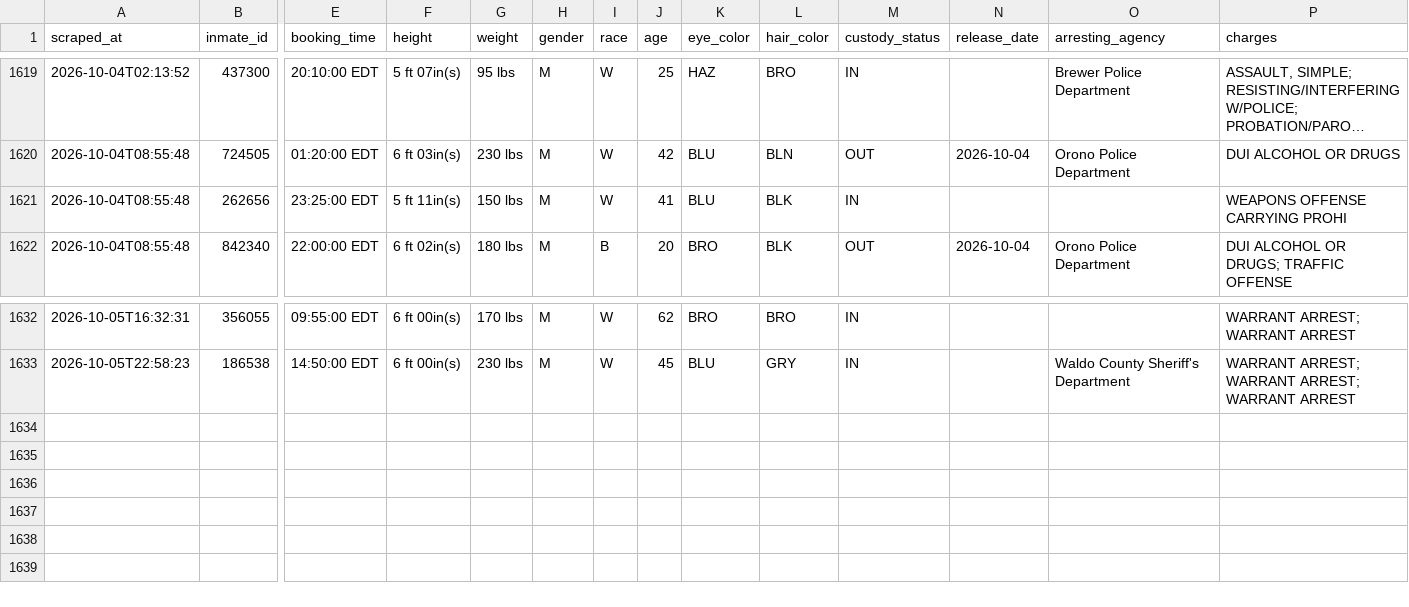
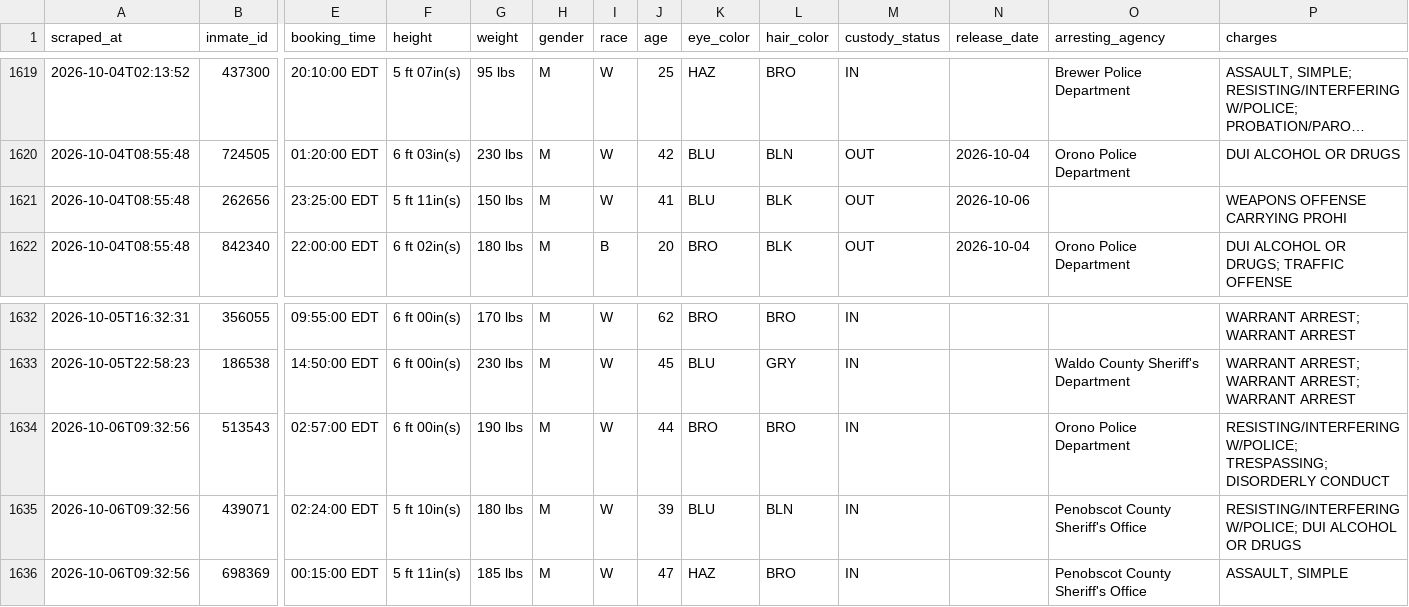
Before and after one commit to sloftus-lab/InmateScraper, a CSV file: inmates.csv, drawn as a sheet; only a part is shown, gaps mark what is left out; long unchanged cells end in …; rows hold the shown columns only; the diff names each change by its address in the sheet, - before the commit and + after, or states it on an @@ line.

```diff
--- a/inmates.csv
+++ b/inmates.csv
-M1621 (custody_status): IN
+M1621 (custody_status): OUT
-N1621 (release_date): (empty)
+N1621 (release_date): 2026-10-06
+row 1634: 2026-10-06T09:32:56 | 513543 | 02:57:00 EDT | 6 ft 00in(s) | 190 lbs | M | W | 44 | BRO | BRO | IN |  | Orono Police Department | RESISTING/INTERFERING W/POLICE; TRESPASSING; DISORDERLY CONDUCT
+row 1635: 2026-10-06T09:32:56 | 439071 | 02:24:00 EDT | 5 ft 10in(s) | 180 lbs | M | W | 39 | BLU | BLN | IN |  | Penobscot County Sheriff's Office | RESISTING/INTERFERING W/POLICE; DUI ALCOHOL OR DRUGS
+row 1636: 2026-10-06T09:32:56 | 698369 | 00:15:00 EDT | 5 ft 11in(s) | 185 lbs | M | W | 47 | HAZ | BRO | IN |  | Penobscot County Sheriff's Office | ASSAULT, SIMPLE
```
Also changed, not shown: 3 other files.
